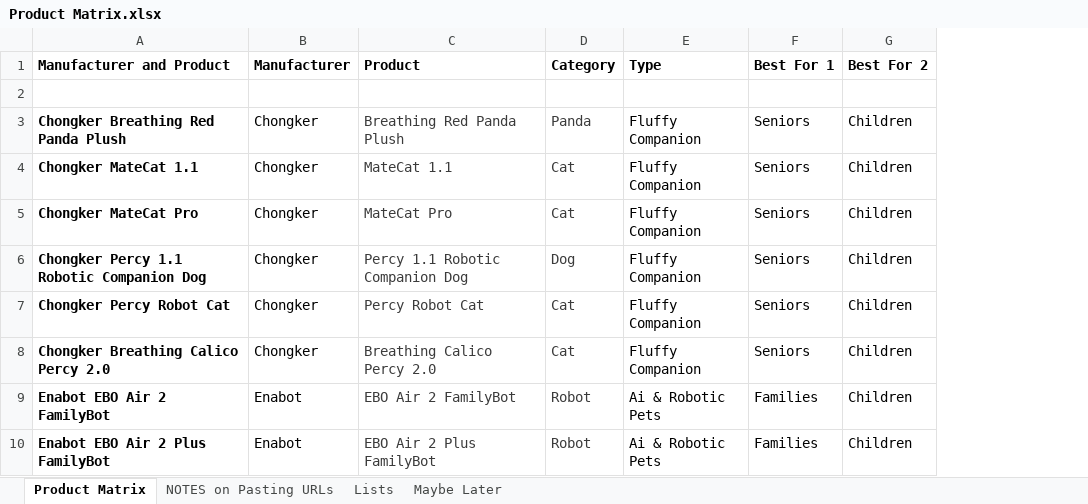
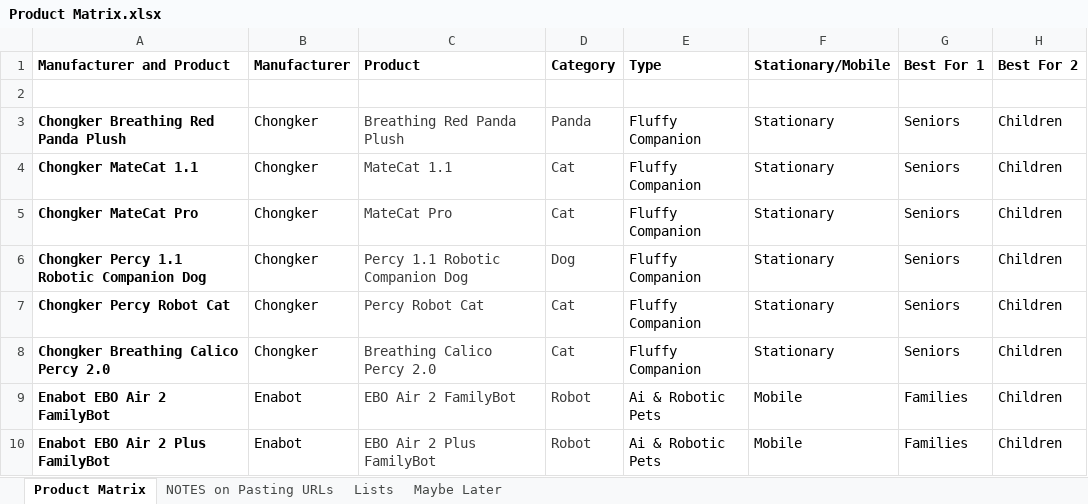
Before and after one commit to timsthomasson-cpu/Interactive-Pet-Marketplace, an Excel workbook: Documentation/Product Matrix.xlsx, sheet Product Matrix, drawn as a sheet; only a part is shown; values as stored, in another font and other column widths than the file's, no borders; charts and pictures not drawn; the diff names each change by its address in the sheet, - before the commit and + after, or states it on an @@ line.

```diff
--- a/Documentation/Product Matrix.xlsx (sheet Product Matrix)
+++ b/Documentation/Product Matrix.xlsx (sheet Product Matrix)
+column F (Stationary/Mobile), rows 3-10: Stationary | Stationary | Stationary | Stationary | Stationary | Stationary | Mobile | Mobile
```
Also changed, not shown: sheet Lists, charts or pictures, Documentation/Best For Lists/Best Budget Friendly Pets List.xlsx, 2 other files.
